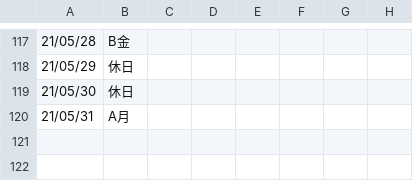
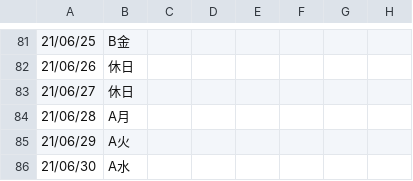
Before and after one commit to laddge/TimeTable, a CSV file: lists/21-2-1-BA/main.csv, drawn as a sheet; only a part is shown, gaps mark what is left out; the diff covers the shown part only.

```diff
--- a/lists/21-2-1-BA/main.csv
+++ b/lists/21-2-1-BA/main.csv
@@ -117,4 +81,6 @@
-21/05/28,B金
-21/05/29,休日
-21/05/30,休日
-21/05/31,A月
+21/06/25,B金
+21/06/26,休日
+21/06/27,休日
+21/06/28,A月
+21/06/29,A火
+21/06/30,A水
```
Also changed, not shown: 7 added rows, 43 removed rows and 20 edited cells elsewhere in this file, lists/21-2-1-BB/main.csv, lists/21-2-1-RA/main.csv, 2 other files.
